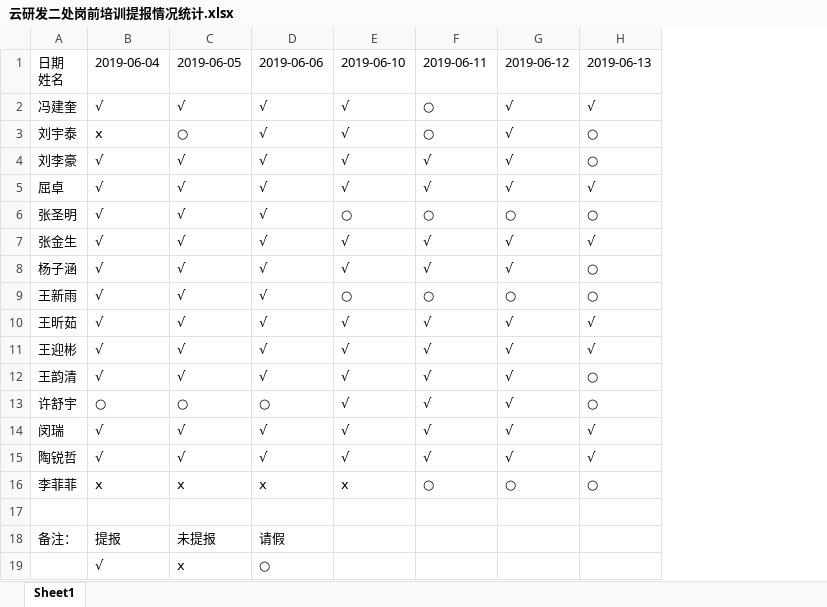
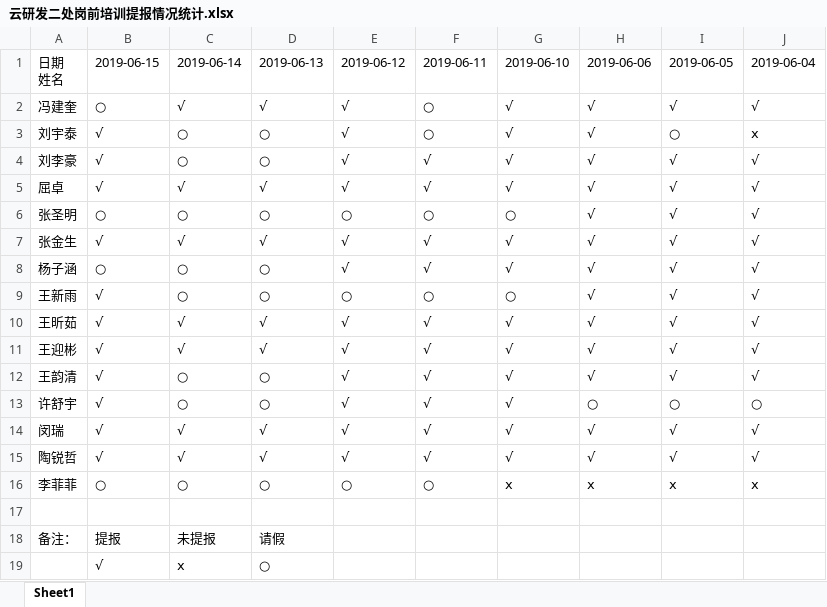
Before and after one commit to inspurcloudgroup/rd2, an Excel workbook: 云研发二处岗前培训提报情况统计.xlsx, sheet Sheet1, drawn as a sheet; values as stored, in another font and other column widths than the file's, no cell formats; the diff names each change by its address in the sheet, - before the commit and + after, or states it on an @@ line.

Commit message:
更新0614提报记录

```diff
--- a/云研发二处岗前培训提报情况统计.xlsx (sheet Sheet1)
+++ b/云研发二处岗前培训提报情况统计.xlsx (sheet Sheet1)
+column I, rows 1-16: 2019-06-05 | √ | ○ | √ | √ | √ | √ | √ | √ | √ | √ | √ | ○ | √ | √ | ⅹ
+column J, rows 1-16: 2019-06-04 | √ | ⅹ | √ | √ | √ | √ | √ | √ | √ | √ | √ | ○ | √ | √ | ⅹ
-B1: 2019-06-04
+B1: 2019-06-15
-C1: 2019-06-05
+C1: 2019-06-14
-D1: 2019-06-06
+D1: 2019-06-13
-E1: 2019-06-10
+E1: 2019-06-12
-G1: 2019-06-12
+G1: 2019-06-10
-H1: 2019-06-13
+H1: 2019-06-06
-B2: √
+B2: ○
-B3: ⅹ
+B3: √
-D3:D4: √
+D3:D4: ○
-H3:H4: ○
+H3:H4: √
-C4: √
+C4: ○
-B6: √
+B6: ○
-C6: √
+C6: ○
-D6: √
+D6: ○
-H6: ○
+H6: √
-B8: √
+B8: ○
-C8:C9: √
+C8:C9: ○
-D8:D9: √
+D8:D9: ○
-H8:H9: ○
+H8:H9: √
-C12: √
+C12: ○
-D12: √
+D12: ○
-H12: ○
+H12: √
-B13: ○
+B13: √
-B16: ⅹ
+B16: ○
-C16: ⅹ
+C16: ○
-D16: ⅹ
+D16: ○
-E16: ⅹ
+E16: ○
-G16: ○
+G16: ⅹ
-H16: ○
+H16: ⅹ
```
Also changed, not shown: cell formats.
